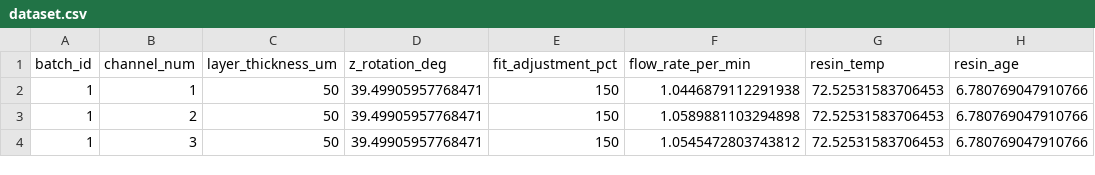
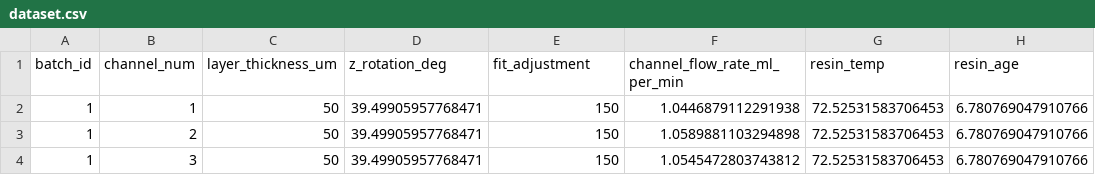
Before and after one commit to WTL04/Closed-Loop-Optimization-For-SLA-Printed-Microfluidic-Channels, a CSV file: datasets/dataset.csv, drawn as a sheet; only a part is shown; the diff names each change by its address in the sheet, - before the commit and + after, or states it on an @@ line.

Commit message:
adjusted dataset naming to be uniformed, suggest() should be including context into model learning now

```diff
--- a/datasets/dataset.csv
+++ b/datasets/dataset.csv
-E1: fit_adjustment_pct
+E1: fit_adjustment
-F1: flow_rate_per_min
+F1: channel_flow_rate_ml_per_min
```
Also changed, not shown: 2 other files.
